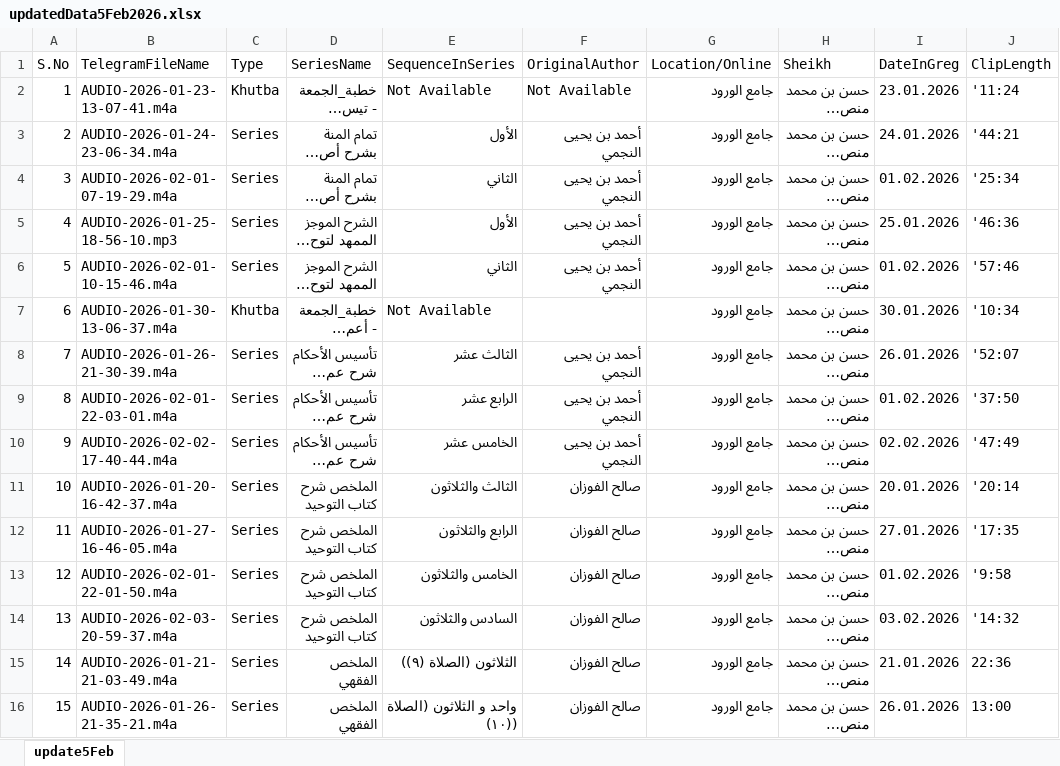
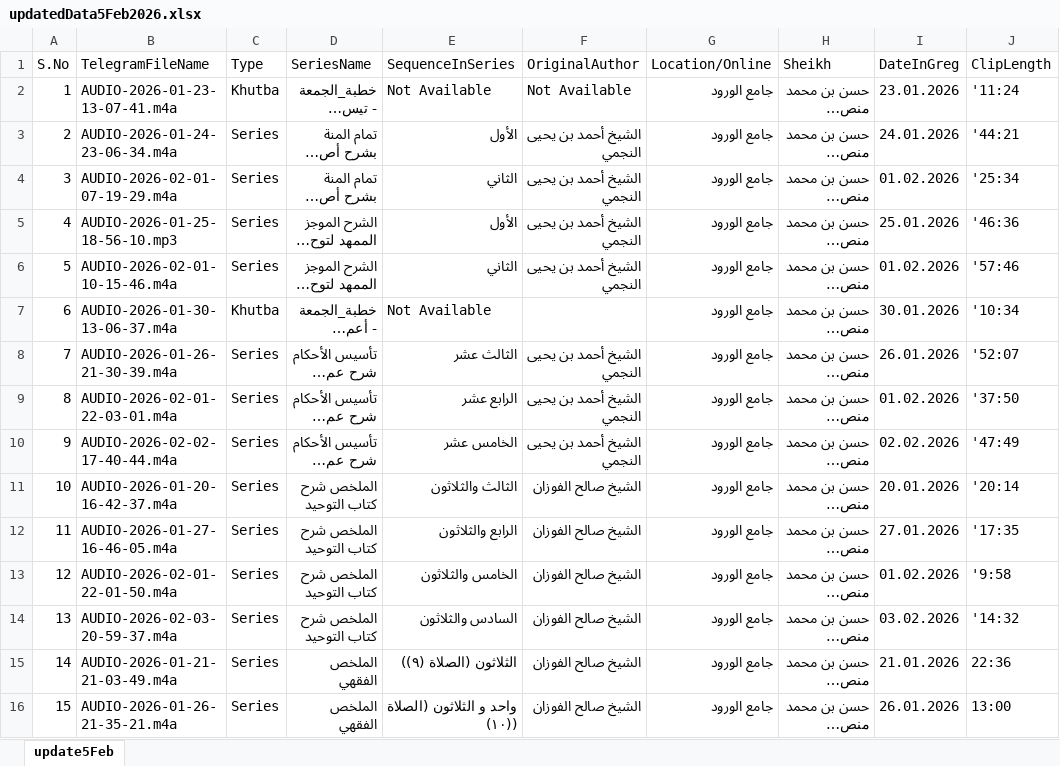
Before and after one commit to Mohamed-AH/wurud, an Excel workbook: updatedData5Feb2026.xlsx, sheet update5Feb, drawn as a sheet; only a part is shown; long unchanged cells end in …; values as stored, in another font and other column widths than the file's, no borders; the diff covers the shown part only; the diff names each change by its address in the sheet, - before the commit and + after, or states it on an @@ line.

Commit message:
sheikh

```diff
--- a/updatedData5Feb2026.xlsx (sheet update5Feb)
+++ b/updatedData5Feb2026.xlsx (sheet update5Feb)
-F3:F6 (OriginalAuthor): أحمد بن يحيى النجمي
+F3:F6 (OriginalAuthor): الشيخ أحمد بن يحيى النجمي
-F8:F10 (OriginalAuthor): أحمد بن يحيى النجمي
+F8:F10 (OriginalAuthor): الشيخ أحمد بن يحيى النجمي
-F11:F16 (OriginalAuthor): صالح الفوزان
+F11:F16 (OriginalAuthor): الشيخ صالح الفوزان
```
Also changed, not shown: 132 edited cells elsewhere in this sheet.
